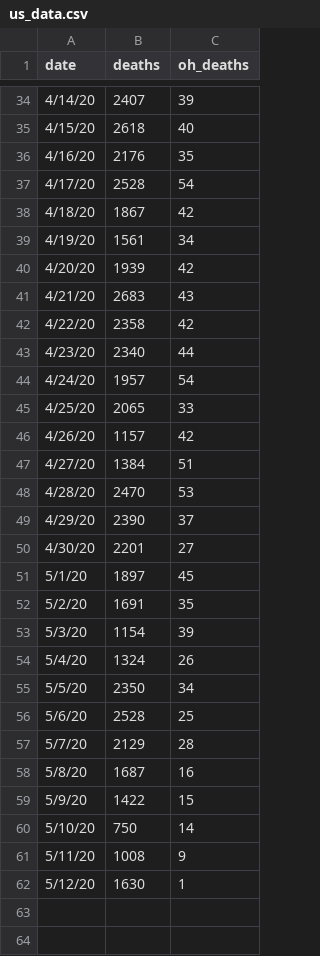
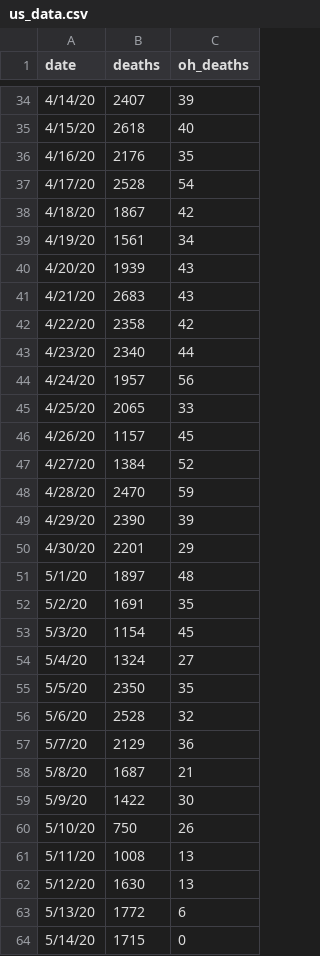
Before and after one commit to mrwork01/COVID_ohio_dash, a CSV file: us_data.csv, drawn as a sheet; only a part is shown, gaps mark what is left out; the diff covers the shown part only.

```diff
--- a/us_data.csv
+++ b/us_data.csv
@@ -39,3 +39,3 @@
 4/19/20,1561,34
-4/20/20,1939,42
+4/20/20,1939,43
 4/21/20,2683,43
@@ -43,20 +43,22 @@
 4/23/20,2340,44
-4/24/20,1957,54
+4/24/20,1957,56
 4/25/20,2065,33
-4/26/20,1157,42
-4/27/20,1384,51
-4/28/20,2470,53
-4/29/20,2390,37
-4/30/20,2201,27
-5/1/20,1897,45
+4/26/20,1157,45
+4/27/20,1384,52
+4/28/20,2470,59
+4/29/20,2390,39
+4/30/20,2201,29
+5/1/20,1897,48
 5/2/20,1691,35
-5/3/20,1154,39
-5/4/20,1324,26
-5/5/20,2350,34
-5/6/20,2528,25
-5/7/20,2129,28
-5/8/20,1687,16
-5/9/20,1422,15
-5/10/20,750,14
-5/11/20,1008,9
-5/12/20,1630,1
+5/3/20,1154,45
+5/4/20,1324,27
+5/5/20,2350,35
+5/6/20,2528,32
+5/7/20,2129,36
+5/8/20,1687,21
+5/9/20,1422,30
+5/10/20,750,26
+5/11/20,1008,13
+5/12/20,1630,13
+5/13/20,1772,6
+5/14/20,1715,0
```
Also changed, not shown: 3 edited cells elsewhere in this file, 1 other file.
